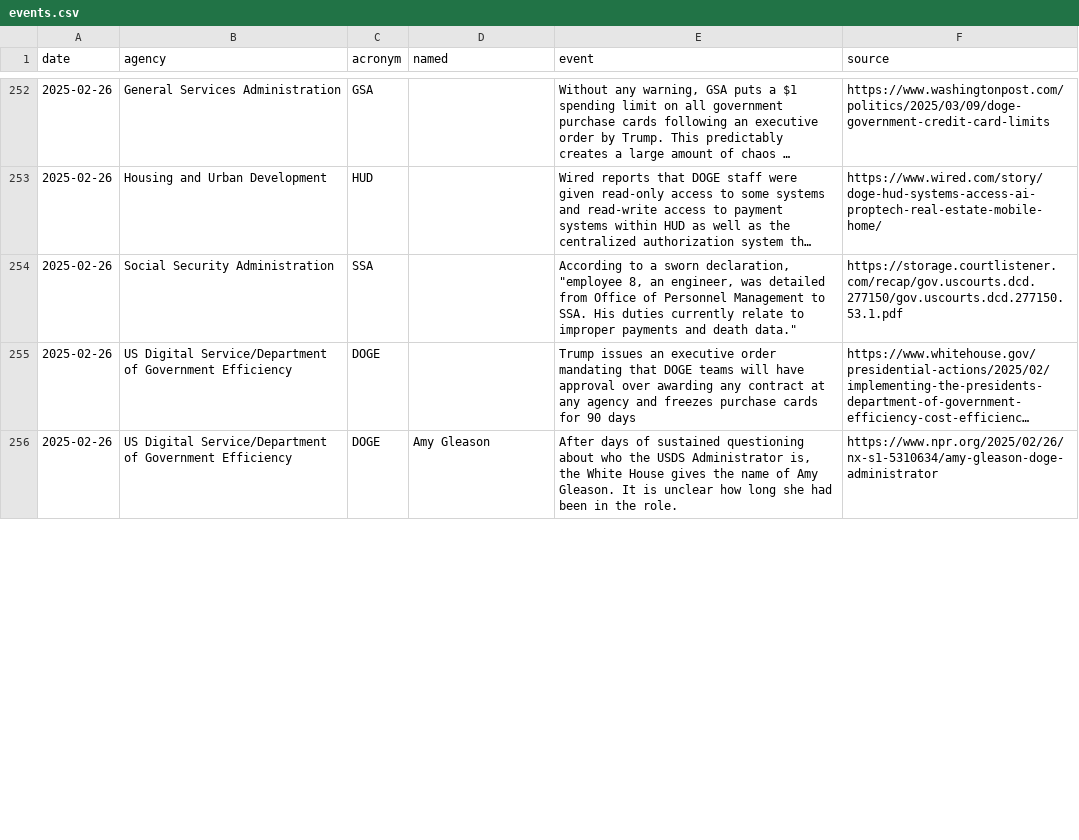
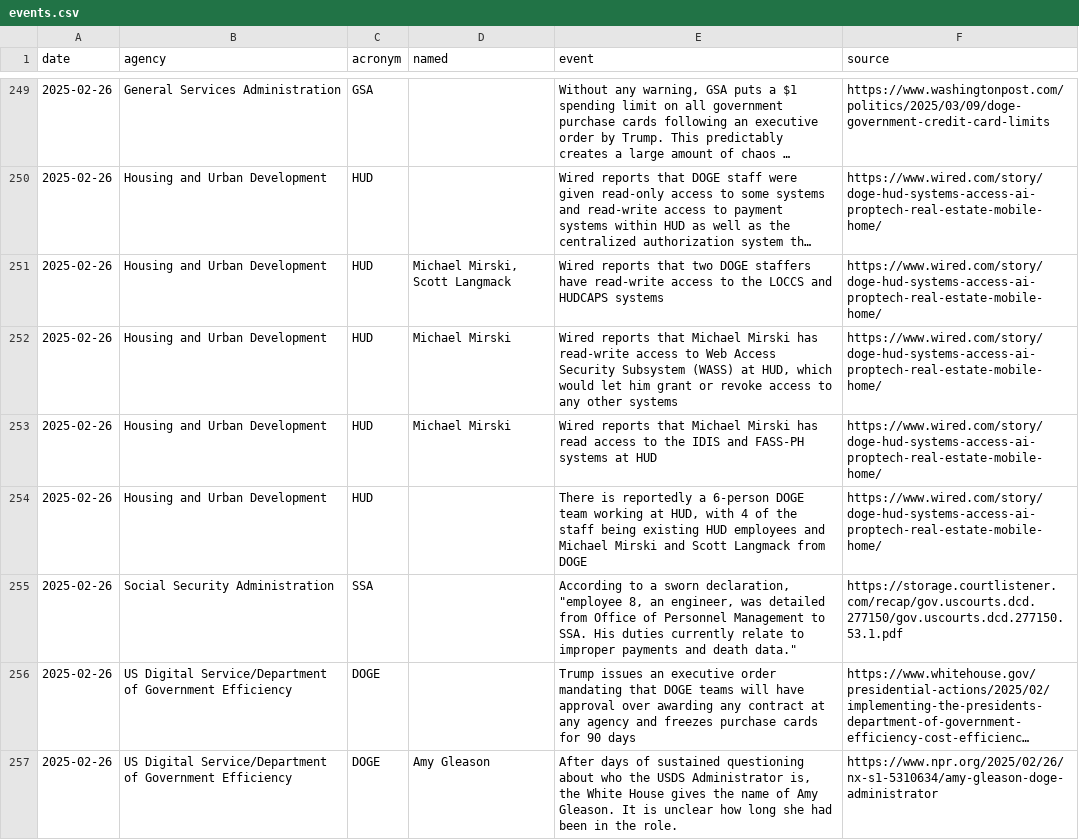
Before and after one commit to harrisj/trump_data, a CSV file: it_modernization/events.csv, drawn as a sheet; only a part is shown, gaps mark what is left out; long unchanged cells end in …; the diff covers the shown part only; the diff names each change by its address in the sheet, - before the commit and + after, or states it on an @@ line.

Commit message:
Trying some fun stuff with event types

```diff
--- a/it_modernization/events.csv
+++ b/it_modernization/events.csv
+row 251: 2025-02-26 | Housing and Urban Development | HUD | Michael Mirski, Scott Langmack | Wired reports that two DOGE staffers have read-write access to the LOCCS and HUDCAPS systems | https://www.wired.com/story/doge-hud-systems-access-ai-proptech-real-estate-mobile-home/
+row 252: 2025-02-26 | Housing and Urban Development | HUD | Michael Mirski | Wired reports that Michael Mirski has read-write access to Web Access Security Subsystem (WASS) at HUD, which would let him grant or revoke access to any other systems | https://www.wired.com/story/doge-hud-systems-access-ai-proptech-real-estate-mobile-home/
+row 253: 2025-02-26 | Housing and Urban Development | HUD | Michael Mirski | Wired reports that Michael Mirski has read access to the IDIS and FASS-PH systems at HUD | https://www.wired.com/story/doge-hud-systems-access-ai-proptech-real-estate-mobile-home/
+row 254: 2025-02-26 | Housing and Urban Development | HUD |  | There is reportedly a 6-person DOGE team working at HUD, with 4 of the staff being existing HUD employees and Michael Mirski and Scott Langmack from DOGE | https://www.wired.com/story/doge-hud-systems-access-ai-proptech-real-estate-mobile-home/
```
Also changed, not shown: 8 added rows, 7 removed rows and 26 edited cells elsewhere in this file, 5 other files.
